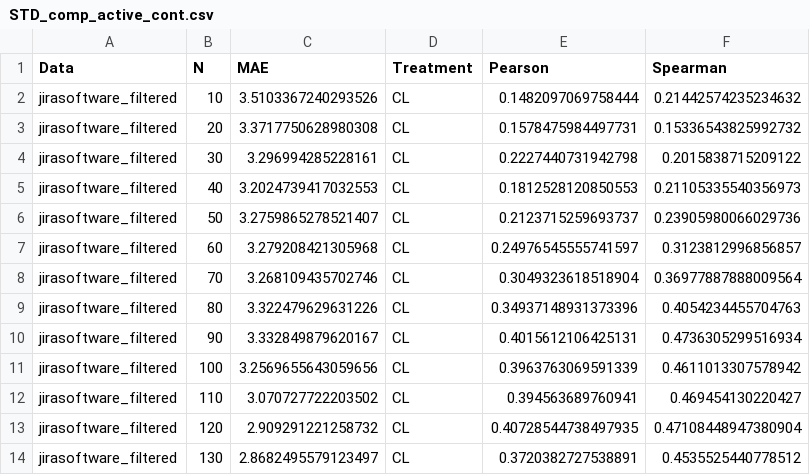
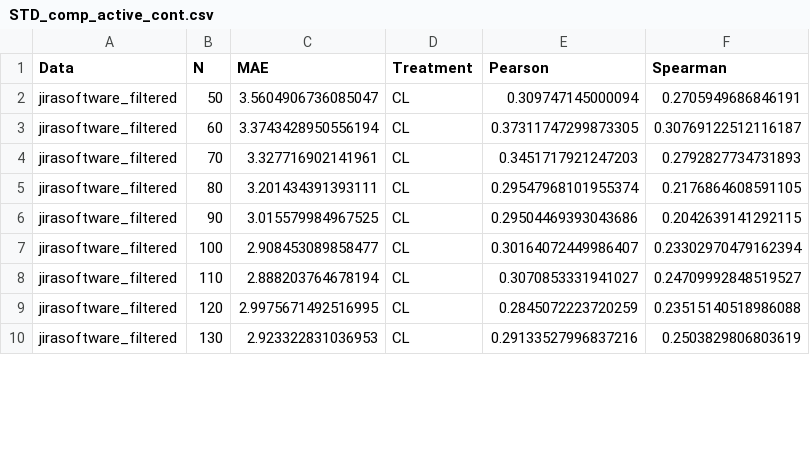
Before and after one commit to hil-se/StoryPointBias, a CSV file: Results/STD_comp_active_cont.csv, drawn as a sheet; only a part is shown; the diff covers the shown part only.

Commit message:
active learning

```diff
--- a/Results/STD_comp_active_cont.csv
+++ b/Results/STD_comp_active_cont.csv
@@ -1,14 +1,10 @@
 Data,N,MAE,Treatment,Pearson,Spearman
-jirasoftware_filtered,10,3.5103367240293526,CL,0.1482097069758444,0.21442574235234632
-jirasoftware_filtered,20,3.3717750628980308,CL,0.1578475984497731,0.15336543825992732
-jirasoftware_filtered,30,3.296994285228161,CL,0.2227440731942798,0.2015838715209122
-jirasoftware_filtered,40,3.2024739417032553,CL,0.1812528120850553,0.21105335540356973
-jirasoftware_filtered,50,3.2759865278521407,CL,0.2123715259693737,0.23905980066029736
-jirasoftware_filtered,60,3.279208421305968,CL,0.24976545555741597,0.3123812996856857
-jirasoftware_filtered,70,3.268109435702746,CL,0.3049323618518904,0.36977887888009564
-jirasoftware_filtered,80,3.322479629631226,CL,0.34937148931373396,0.4054234455704763
-jirasoftware_filtered,90,3.332849879620167,CL,0.4015612106425131,0.4736305299516934
-jirasoftware_filtered,100,3.2569655643059656,CL,0.3963763069591339,0.4611013307578942
-jirasoftware_filtered,110,3.070727722203502,CL,0.394563689760941,0.469454130220427
-jirasoftware_filtered,120,2.909291221258732,CL,0.40728544738497935,0.47108448947380904
-jirasoftware_filtered,130,2.8682495579123497,CL,0.3720382727538891,0.4535525440778512
+jirasoftware_filtered,50,3.5604906736085047,CL,0.309747145000094,0.2705949686846191
+jirasoftware_filtered,60,3.3743428950556194,CL,0.37311747299873305,0.30769122512116187
+jirasoftware_filtered,70,3.327716902141961,CL,0.3451717921247203,0.2792827734731893
+jirasoftware_filtered,80,3.201434391393111,CL,0.29547968101955374,0.2176864608591105
+jirasoftware_filtered,90,3.015579984967525,CL,0.29504469393043686,0.2042639141292115
+jirasoftware_filtered,100,2.908453089858477,CL,0.30164072449986407,0.23302970479162394
+jirasoftware_filtered,110,2.888203764678194,CL,0.3070853331941027,0.24709992848519527
+jirasoftware_filtered,120,2.9975671492516995,CL,0.2845072223720259,0.23515140518986088
+jirasoftware_filtered,130,2.923322831036953,CL,0.29133527996837216,0.2503829806803619
```
Also changed, not shown: 90 edited cells elsewhere in this file, Results/STD_active_cont.csv, 8 other files.
